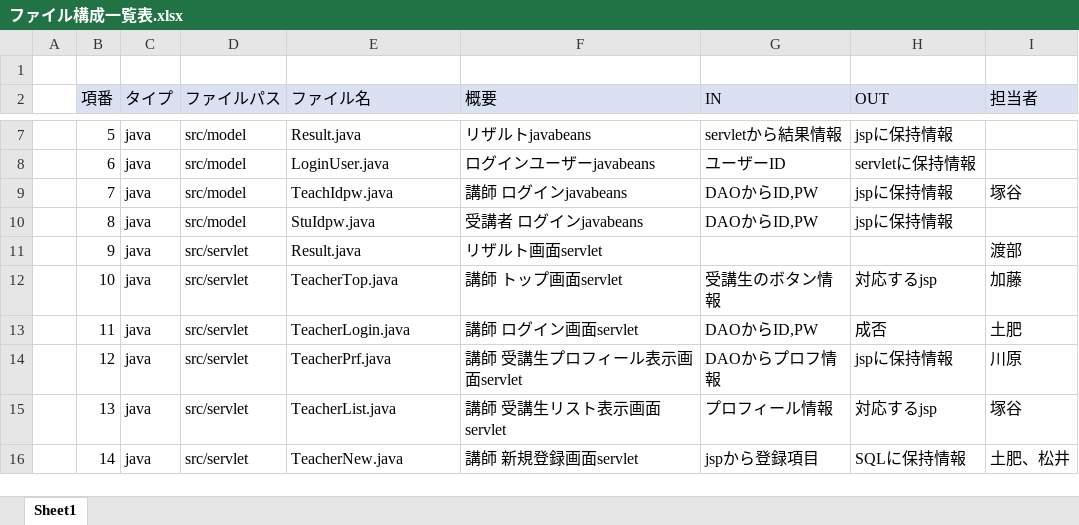
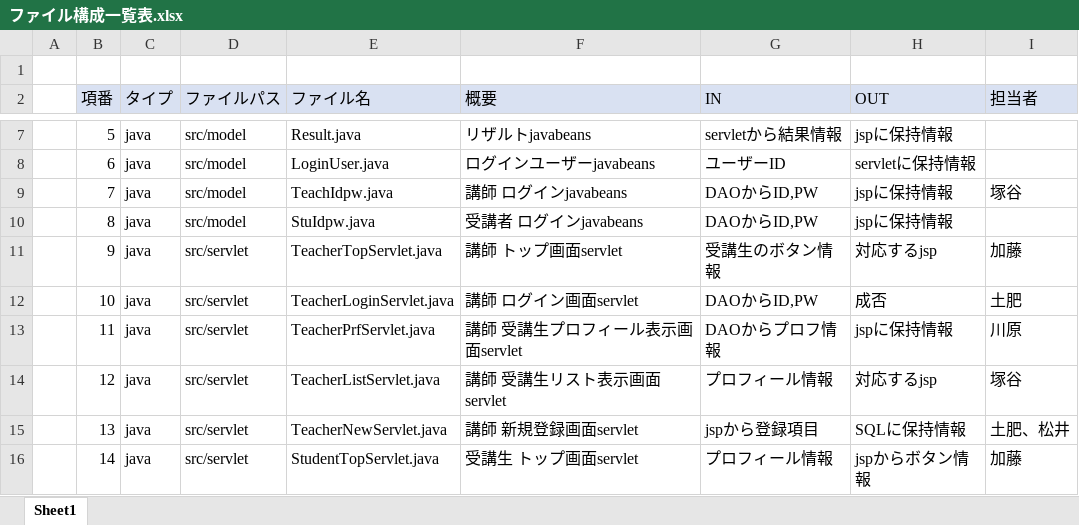
Before and after one commit to DOJO-2021/E-2, an Excel workbook: documents/03内部設計/ファイル構成一覧表.xlsx, sheet Sheet1, drawn as a sheet; only a part is shown, gaps mark what is left out; values as stored, in another font and other column widths than the file's, no borders; the diff covers the shown part only; the diff names each change by its address in the sheet, - before the commit and + after, or states it on an @@ line.

```diff
--- a/documents/03内部設計/ファイル構成一覧表.xlsx (sheet Sheet1)
+++ b/documents/03内部設計/ファイル構成一覧表.xlsx (sheet Sheet1)
-E11 (ファイル名): Result.java
+E11 (ファイル名): TeacherTopServlet.java
-F11 (概要): リザルト画面servlet
+F11 (概要): 講師 トップ画面servlet
-G11 (IN): (empty)
+G11 (IN): 受講生のボタン情報
-H11 (OUT): (empty)
+H11 (OUT): 対応するjsp
-I11 (担当者): 渡部
+I11 (担当者): 加藤
-E12 (ファイル名): TeacherTop.java
+E12 (ファイル名): TeacherLoginServlet.java
-F12 (概要): 講師 トップ画面servlet
+F12 (概要): 講師 ログイン画面servlet
-G12 (IN): 受講生のボタン情報
+G12 (IN): DAOからID,PW
-H12 (OUT): 対応するjsp
+H12 (OUT): 成否
-I12 (担当者): 加藤
+I12 (担当者): 土肥
-E13 (ファイル名): TeacherLogin.java
+E13 (ファイル名): TeacherPrfServlet.java
-F13 (概要): 講師 ログイン画面servlet
+F13 (概要): 講師 受講生プロフィール表示画面servlet
-G13 (IN): DAOからID,PW
+G13 (IN): DAOからプロフ情報
-H13 (OUT): 成否
+H13 (OUT): jspに保持情報
-I13 (担当者): 土肥
+I13 (担当者): 川原
-E14 (ファイル名): TeacherPrf.java
+E14 (ファイル名): TeacherListServlet.java
-F14 (概要): 講師 受講生プロフィール表示画面servlet
+F14 (概要): 講師 受講生リスト表示画面servlet
-G14 (IN): DAOからプロフ情報
+G14 (IN): プロフィール情報
-H14 (OUT): jspに保持情報
+H14 (OUT): 対応するjsp
-I14 (担当者): 川原
+I14 (担当者): 塚谷
-E15 (ファイル名): TeacherList.java
+E15 (ファイル名): TeacherNewServlet.java
-F15 (概要): 講師 受講生リスト表示画面servlet
+F15 (概要): 講師 新規登録画面servlet
-G15 (IN): プロフィール情報
+G15 (IN): jspから登録項目
-H15 (OUT): 対応するjsp
+H15 (OUT): SQLに保持情報
-I15 (担当者): 塚谷
+I15 (担当者): 土肥、松井
-E16 (ファイル名): TeacherNew.java
+E16 (ファイル名): StudentTopServlet.java
-F16 (概要): 講師 新規登録画面servlet
+F16 (概要): 受講生 トップ画面servlet
-G16 (IN): jspから登録項目
+G16 (IN): プロフィール情報
-H16 (OUT): SQLに保持情報
+H16 (OUT): jspからボタン情報
-I16 (担当者): 土肥、松井
+I16 (担当者): 加藤
```
Also changed, not shown: 136 edited cells elsewhere in this sheet, documents/02外部設計/02DB定義書_ユーザーライク.xlsx, documents/02外部設計/03外部設計書_機能名.xlsx, 19 other files.
